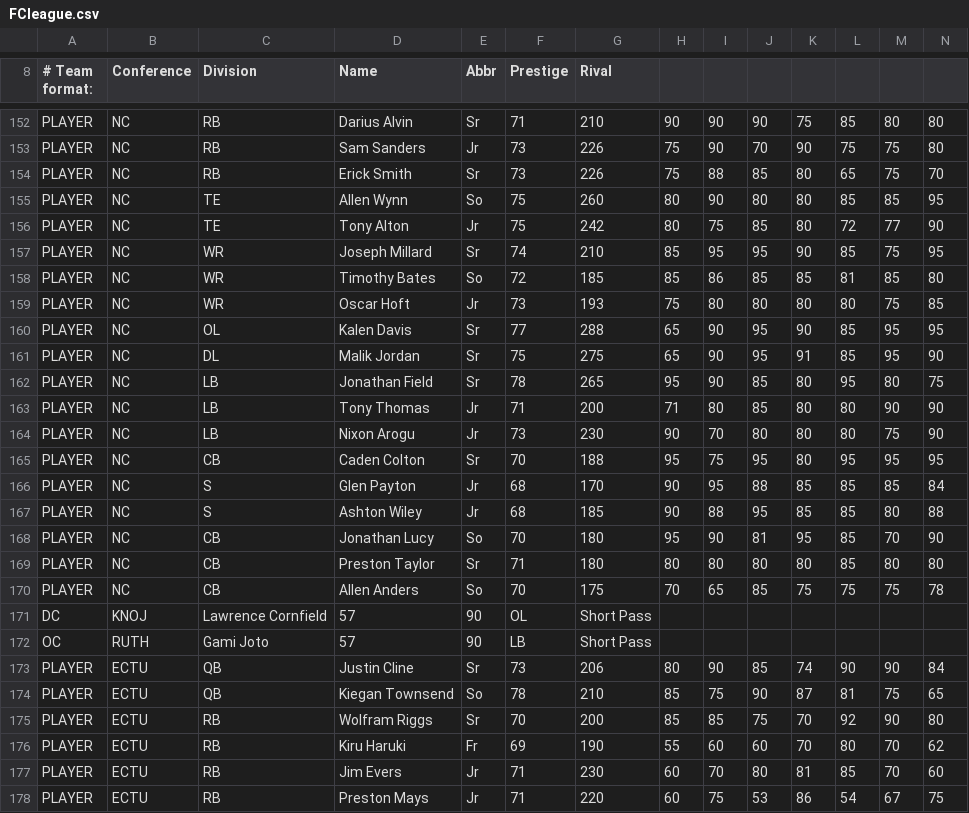
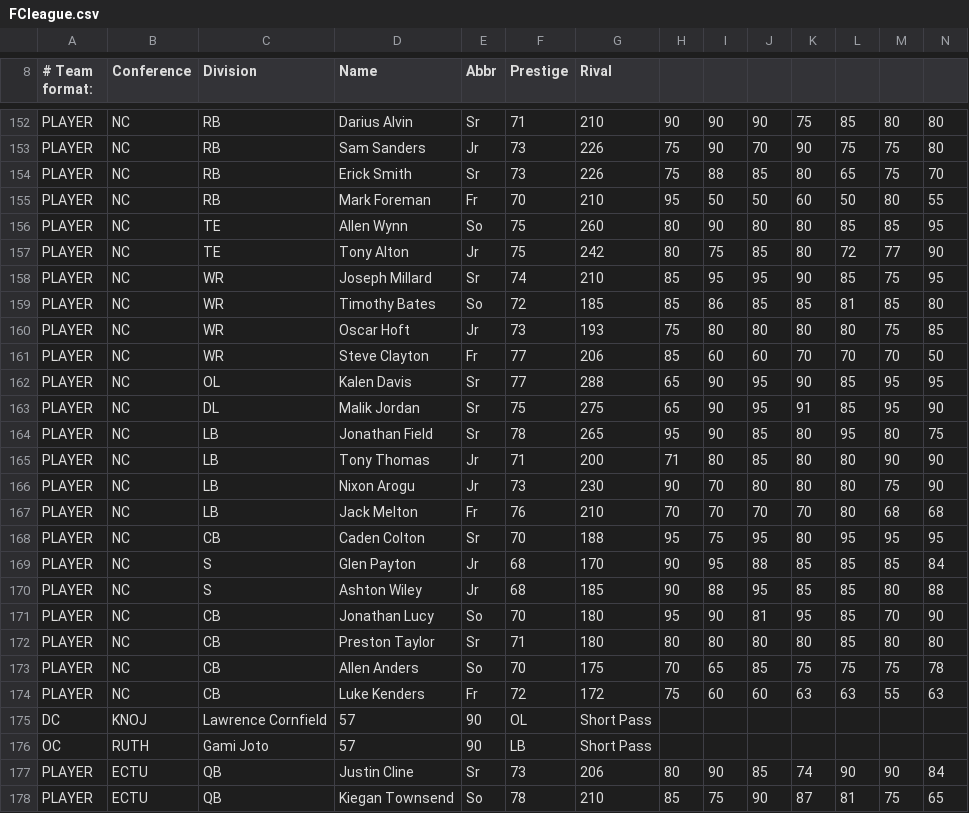
Before and after one commit to Statalyzer/Gaming, a CSV file: FCleague.csv, drawn as a sheet; only a part is shown, gaps mark what is left out; the shorter side is filled out with more unchanged rows; the diff names each change by its address in the sheet, - before the commit and + after, or states it on an @@ line.

Commit message:
Update FCleague.csv
Some more freshman for NC

```diff
--- a/FCleague.csv
+++ b/FCleague.csv
+row 155: PLAYER | NC | RB | Mark Foreman | Fr | 70 | 210 | 95 | 50 | 50 | 60 | 50 | 80 | 55
+row 161: PLAYER | NC | WR | Steve Clayton | Fr | 77 | 206 | 85 | 60 | 60 | 70 | 70 | 70 | 50
+row 167: PLAYER | NC | LB | Jack Melton | Fr | 76 | 210 | 70 | 70 | 70 | 70 | 80 | 68 | 68
+row 174: PLAYER | NC | CB | Luke Kenders | Fr | 72 | 172 | 75 | 60 | 60 | 63 | 63 | 55 | 63
```
